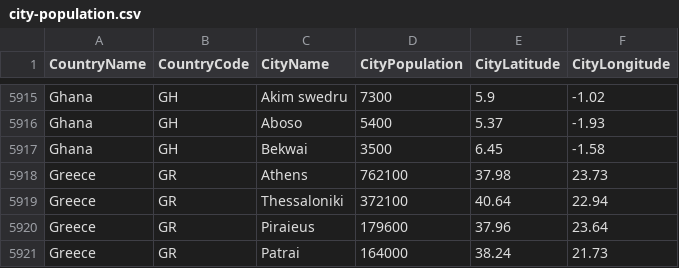
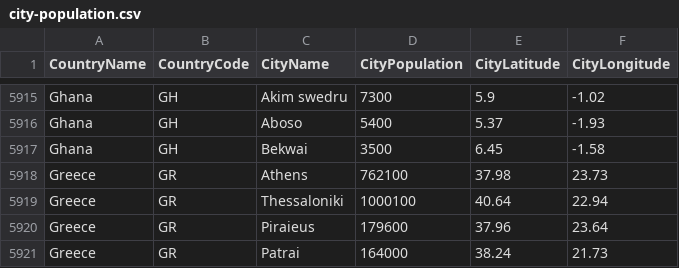
Before and after one commit to alex853/airways, a CSV file: src/main/resources/city-population.csv, drawn as a sheet; only a part is shown, gaps mark what is left out.

```diff
--- a/src/main/resources/city-population.csv
+++ b/src/main/resources/city-population.csv
@@ -5918,3 +5918,3 @@ Ghana,GH,Bekwai,3500,6.45,-1.58
 Greece,GR,Athens,762100,37.98,23.73
-Greece,GR,Thessaloniki,372100,40.64,22.94
+Greece,GR,Thessaloniki,1000100,40.64,22.94
 Greece,GR,Piraieus,179600,37.96,23.64
```
Also changed, not shown: 4 other files.
